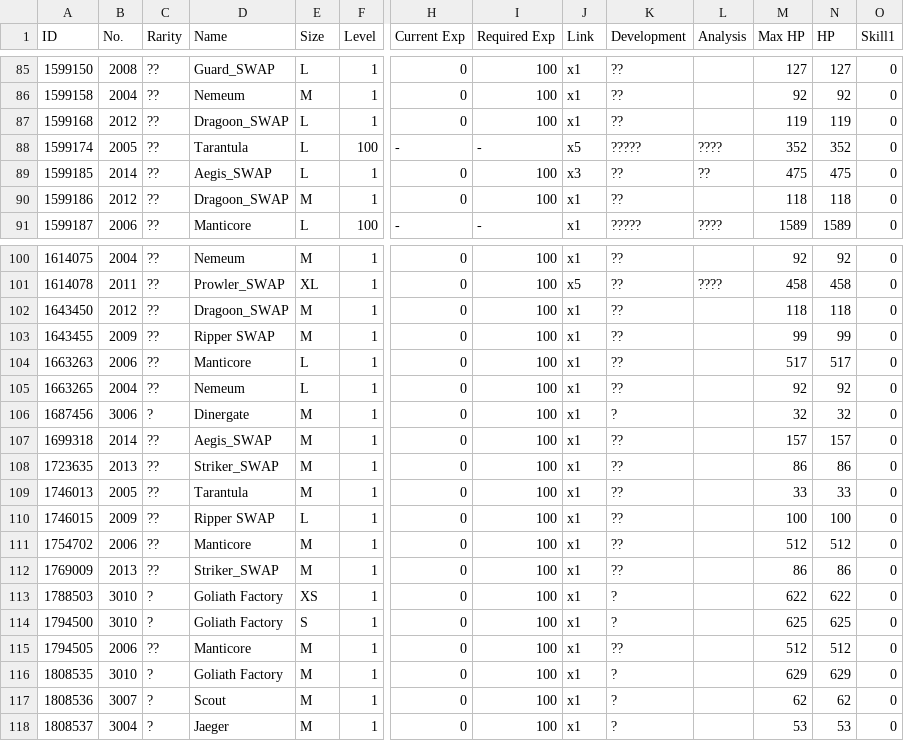
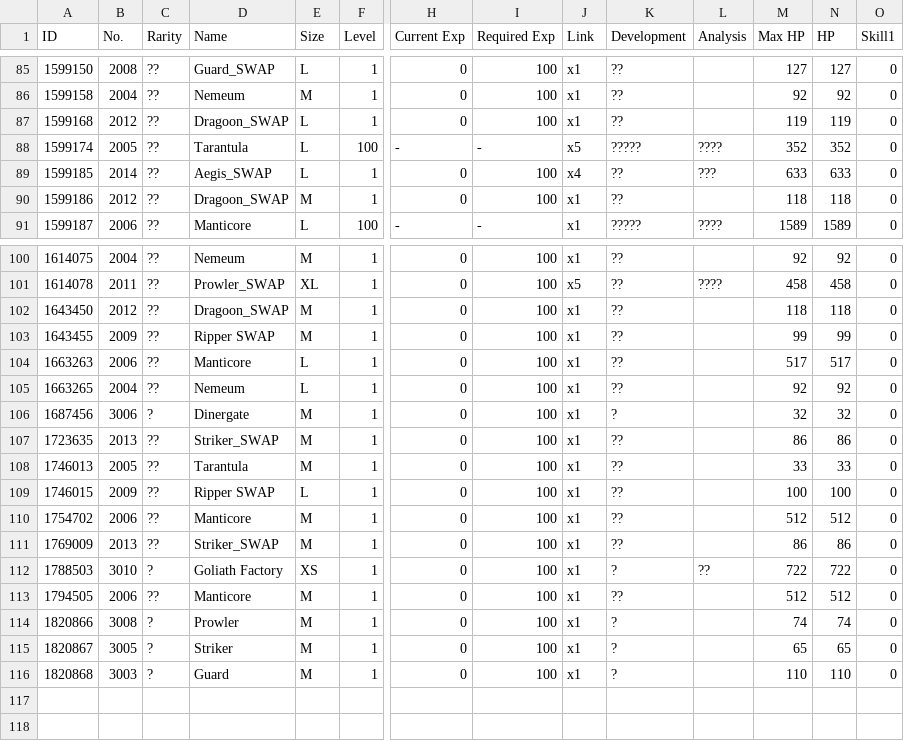
Before and after one commit to TheRealPetraLal/Info, a CSV file: Petra★Lal_878904_coalition_info.csv, drawn as a sheet; only a part is shown, gaps mark what is left out; removed rows and columns are numbered as before the commit, all else as after; rows hold the shown columns only; the diff names each change by its address in the sheet, - before the commit and + after, or states it on an @@ line.

```diff
--- a/Petra★Lal_878904_coalition_info.csv
+++ b/Petra★Lal_878904_coalition_info.csv
-J89 (Link): x3
+J89 (Link): x4
-L89 (Analysis): ??
+L89 (Analysis): ???
-M89 (Max HP): 475
+M89 (Max HP): 633
-N89 (HP): 475
+N89 (HP): 633
-row 107: 1699318 | 2014 | ?? | Aegis_SWAP | M | 1 | 0 | 100 | x1 | ?? |  | 157 | 157 | 0
-L112 (Analysis): (empty)
+L112 (Analysis): ??
-M112 (Max HP): 622
+M112 (Max HP): 722
-N112 (HP): 622
+N112 (HP): 722
-row 114: 1794500 | 3010 | ? | Goliath Factory | S | 1 | 0 | 100 | x1 | ? |  | 625 | 625 | 0
-A114 (ID): 1808535
+A114 (ID): 1820866
-B114 (No.): 3010
+B114 (No.): 3008
-D114 (Name): Goliath Factory
+D114 (Name): Prowler
-M114 (Max HP): 629
+M114 (Max HP): 74
-N114 (HP): 629
+N114 (HP): 74
-A115 (ID): 1808536
+A115 (ID): 1820867
-B115 (No.): 3007
+B115 (No.): 3005
-D115 (Name): Scout
+D115 (Name): Striker
-M115 (Max HP): 62
+M115 (Max HP): 65
-N115 (HP): 62
+N115 (HP): 65
-A116 (ID): 1808537
+A116 (ID): 1820868
-B116 (No.): 3004
+B116 (No.): 3003
-D116 (Name): Jaeger
+D116 (Name): Guard
-M116 (Max HP): 53
+M116 (Max HP): 110
-N116 (HP): 53
+N116 (HP): 110
```
Also changed, not shown: Petra★Lal_878904__theater_optimize_team.csv, Petra★Lal_878904_doll_info.csv, 4 other files.
